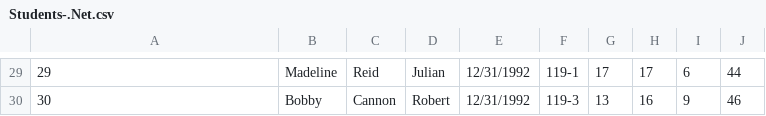
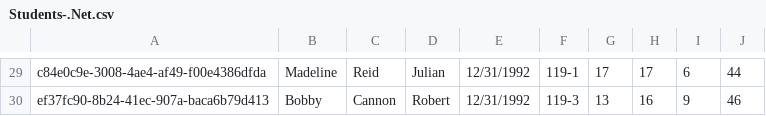
Before and after one commit to DanielyanAndranik/HelpToTeach, a CSV file: SparkApplication/input/2011/Students-.Net.csv, drawn as a sheet; only a part is shown, gaps mark what is left out; the diff covers the shown part only.

```diff
--- a/SparkApplication/input/2011/Students-.Net.csv
+++ b/SparkApplication/input/2011/Students-.Net.csv
@@ -29,2 +29,2 @@
-29,Madeline,Reid,Julian,12/31/1992,119-1,17,17,6,44
-30,Bobby,Cannon,Robert,12/31/1992,119-3,13,16,9,46
+c84e0c9e-3008-4ae4-af49-f00e4386dfda,Madeline,Reid,Julian,12/31/1992,119-1,17,17,6,44
+ef37fc90-8b24-41ec-907a-baca6b79d413,Bobby,Cannon,Robert,12/31/1992,119-3,13,16,9,46
```
Also changed, not shown: 28 edited cells elsewhere in this file, SparkApplication/input/2011/Students-Calculus.csv, SparkApplication/input/2011/Students-ImageProcessing.csv, 25 other files.
